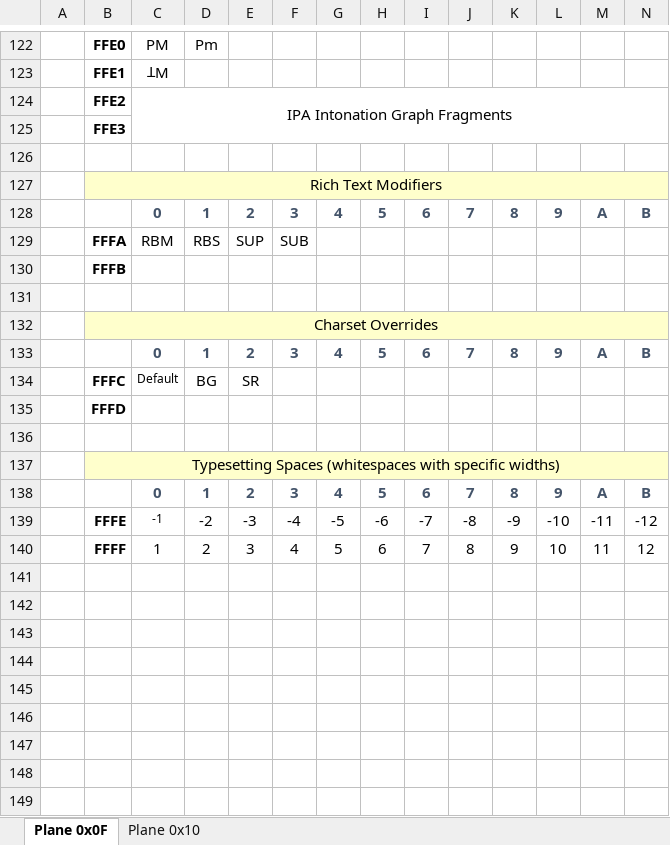
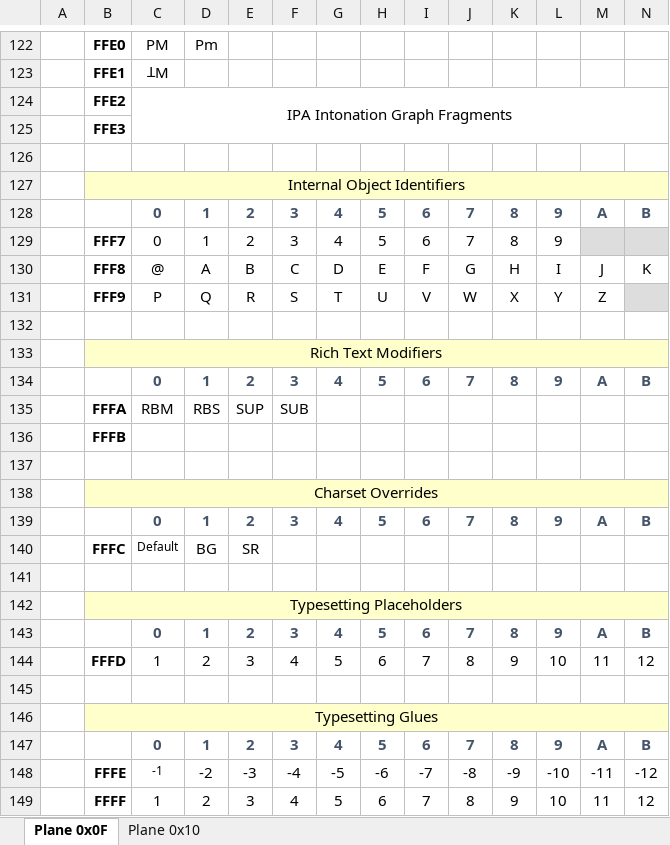
Before and after one commit to curioustorvald/Terrarum-sans-bitmap, an Excel workbook: PUA_allocation_chart.xlsx, sheet Plane 0x0F, drawn as a sheet; only a part is shown, gaps mark what is left out; values as stored, in another font and other column widths than the file's, no borders; removed rows and columns are numbered as before the commit, all else as after; rows hold the shown columns only; the diff names each change by its address in the sheet, - before the commit and + after, or states it on an @@ line.

Commit message:
PUA chart update

```diff
--- a/PUA_allocation_chart.xlsx (sheet Plane 0x0F)
+++ b/PUA_allocation_chart.xlsx (sheet Plane 0x0F)
+row 127:  | Internal Object Identifiers
+row 128:  |  | 0 | 1 | 2 | 3 | 4 | 5 | 6 | 7 | 8 | 9 | A | B
+row 129:  | FFF7 | 0 | 1 | 2 | 3 | 4 | 5 | 6 | 7 | 8 | 9
+row 130:  | FFF8 | @ | A | B | C | D | E | F | G | H | I | J | K
+row 131:  | FFF9 | P | Q | R | S | T | U | V | W | X | Y | Z
+row 132: (empty)
-row 135:  | FFFD
-B142: Typesetting Spaces (whitespaces with specific widths)
+B142: Typesetting Placeholders
+row 143:  |  | 0 | 1 | 2 | 3 | 4 | 5 | 6 | 7 | 8 | 9 | A | B
+row 144:  | FFFD | 1 | 2 | 3 | 4 | 5 | 6 | 7 | 8 | 9 | 10 | 11 | 12
+row 145: (empty)
+row 146:  | Typesetting Glues
```
